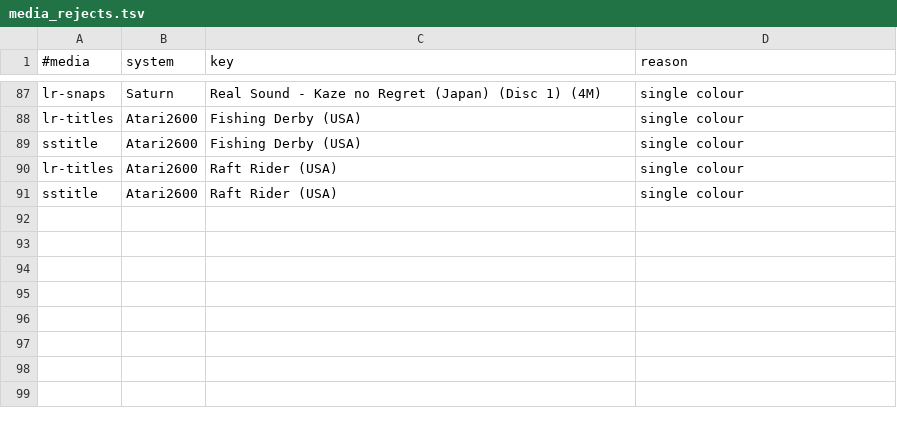
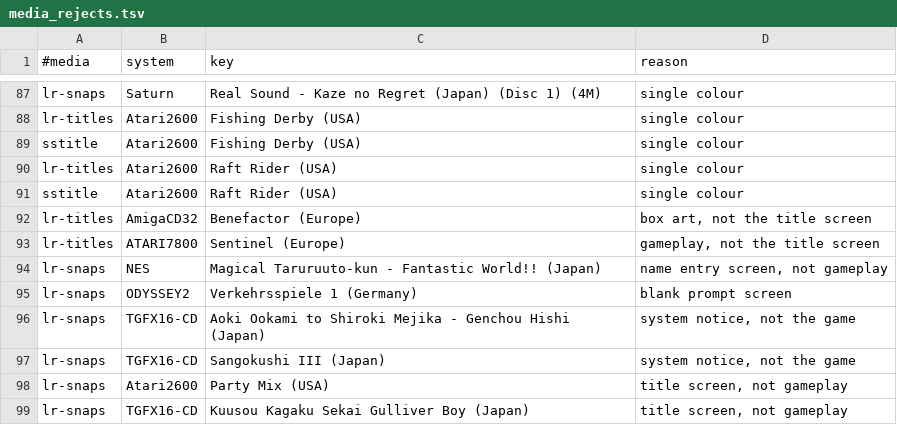
Before and after one commit to chipster6502/MiSTer_artwork_pack, a TSV file: media_rejects.tsv, drawn as a sheet; only a part is shown, gaps mark what is left out; the diff names each change by its address in the sheet, - before the commit and + after, or states it on an @@ line.

Commit message:
fix(packs): keep ScreenScraper where libretro's capture is not the game screen

```diff
--- a/media_rejects.tsv
+++ b/media_rejects.tsv
+row 92: lr-titles | AmigaCD32 | Benefactor (Europe) | box art, not the title screen
+row 93: lr-titles | ATARI7800 | Sentinel (Europe) | gameplay, not the title screen
+row 94: lr-snaps | NES | Magical Taruruuto-kun - Fantastic World!! (Japan) | name entry screen, not gameplay
+row 95: lr-snaps | ODYSSEY2 | Verkehrsspiele 1 (Germany) | blank prompt screen
+row 96: lr-snaps | TGFX16-CD | Aoki Ookami to Shiroki Mejika - Genchou Hishi (Japan) | system notice, not the game
+row 97: lr-snaps | TGFX16-CD | Sangokushi III (Japan) | system notice, not the game
+row 98: lr-snaps | Atari2600 | Party Mix (USA) | title screen, not gameplay
+row 99: lr-snaps | TGFX16-CD | Kuusou Kagaku Sekai Gulliver Boy (Japan) | title screen, not gameplay
```
